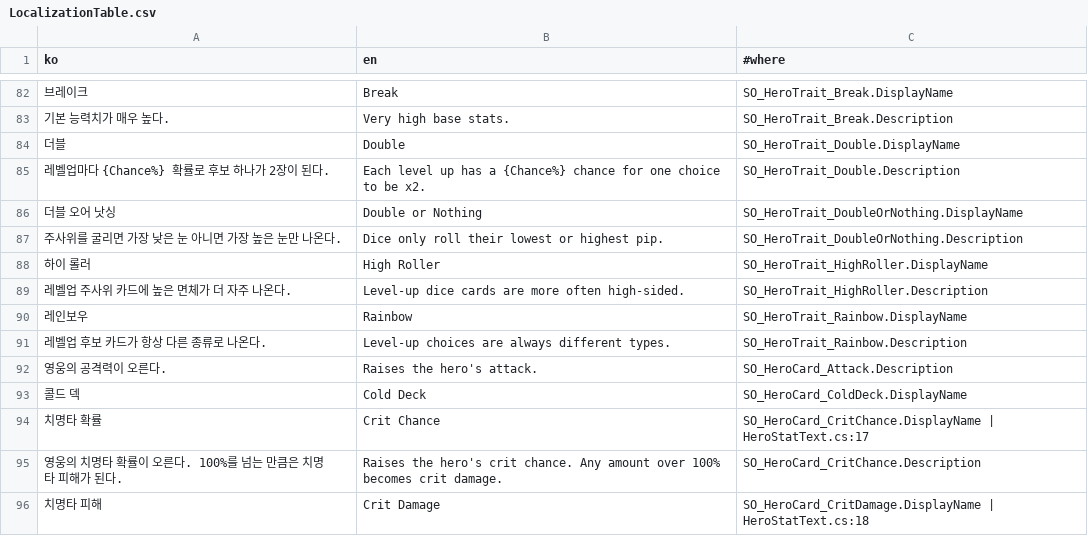
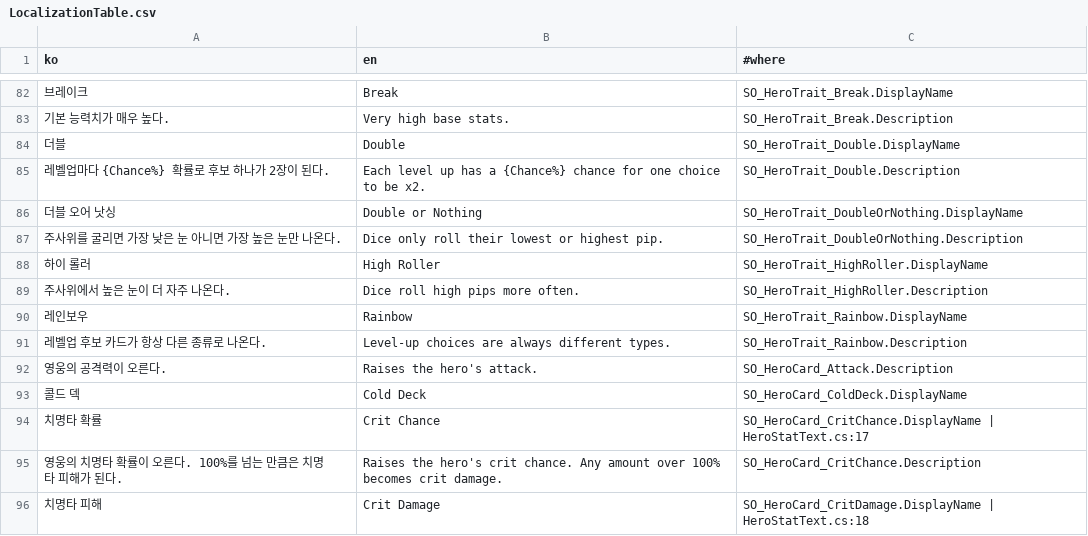
Before and after one commit to SimHyungjin/BunnyBunnyDice, a CSV file: Assets/_Project/_Shared/Localization/LocalizationTable.csv, drawn as a sheet; only a part is shown, gaps mark what is left out.

```diff
--- a/Assets/_Project/_Shared/Localization/LocalizationTable.csv
+++ b/Assets/_Project/_Shared/Localization/LocalizationTable.csv
@@ -88,3 +88,3 @@
 하이 롤러,High Roller,SO_HeroTrait_HighRoller.DisplayName
-레벨업 주사위 카드에 높은 면체가 더 자주 나온다.,Level-up dice cards are more often high-sided.,SO_HeroTrait_HighRoller.Description
+주사위에서 높은 눈이 더 자주 나온다.,Dice roll high pips more often.,SO_HeroTrait_HighRoller.Description
 레인보우,Rainbow,SO_HeroTrait_Rainbow.DisplayName
```
Also changed, not shown: 6 other files.
